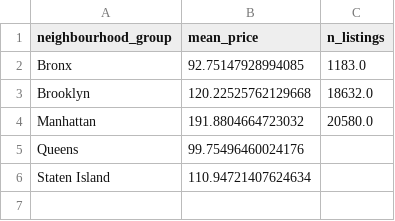
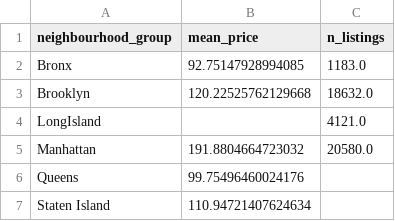
Before and after one commit to ysujaana2004/ds-fall-2025-fri-0630, a CSV file: Week-01-Pandas/data/joined.csv, drawn as a sheet; the diff names each change by its address in the sheet, - before the commit and + after, or states it on an @@ line.

Commit message:
Update joined.csv

```diff
--- a/Week-01-Pandas/data/joined.csv
+++ b/Week-01-Pandas/data/joined.csv
+row 4: LongIsland |  | 4121.0
```
